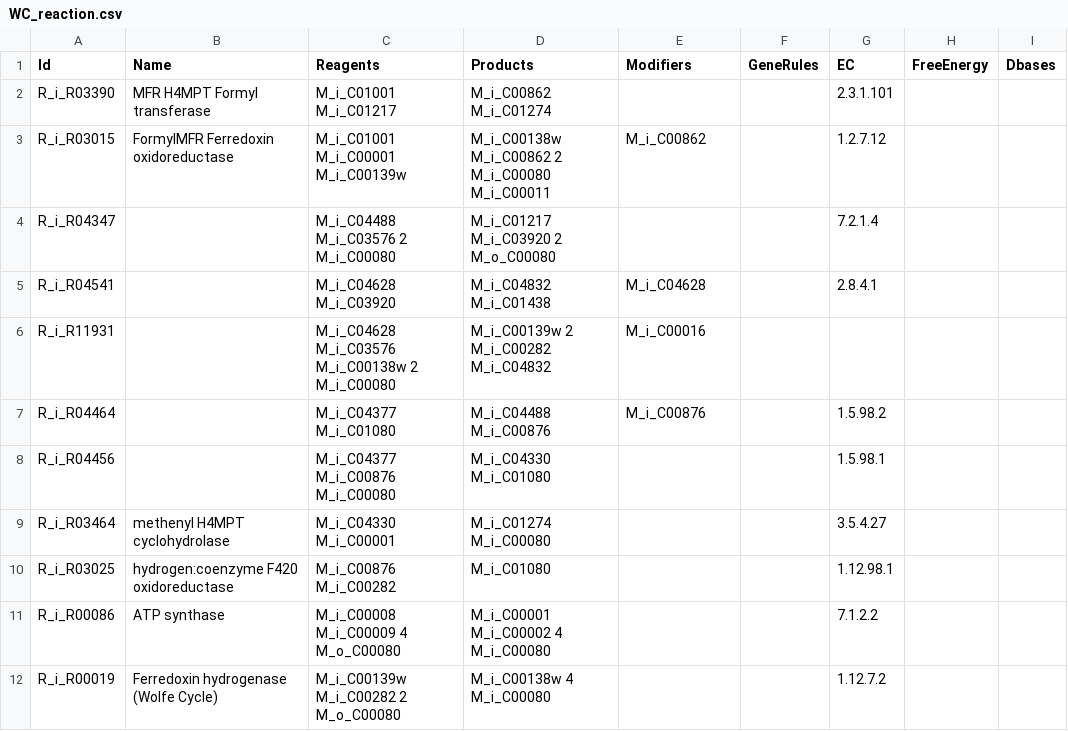
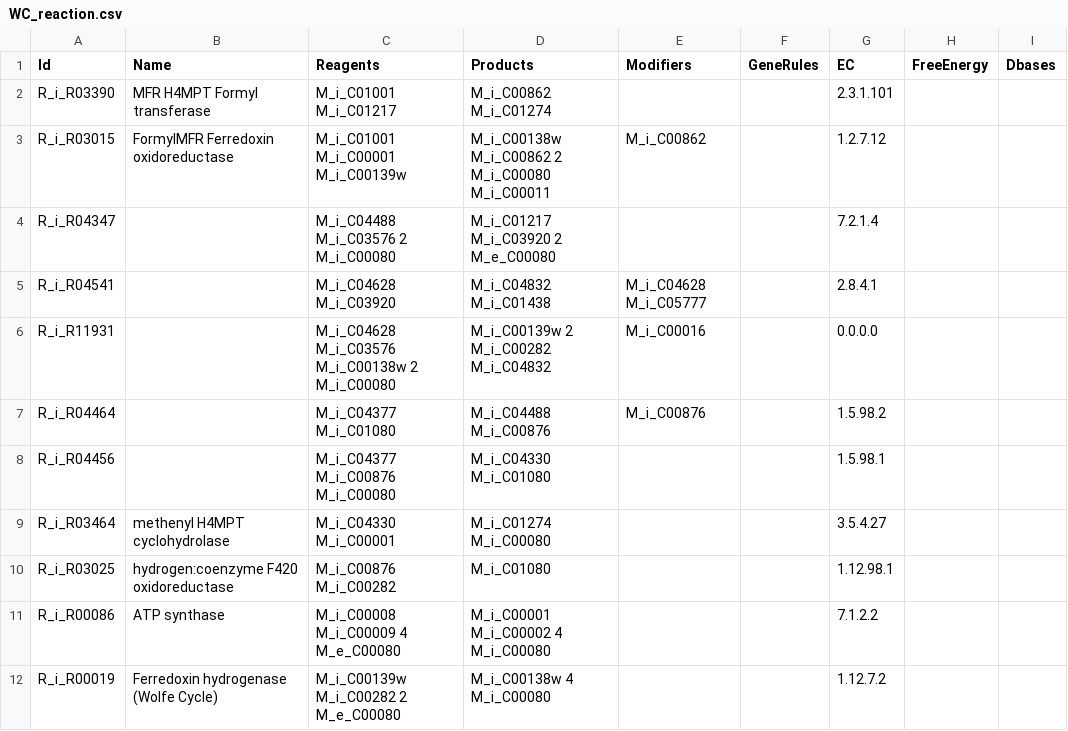
Before and after one commit to jnsturgis/LUCA_model, a CSV file: data/WC_reaction.csv, drawn as a sheet.

```diff
--- a/data/WC_reaction.csv
+++ b/data/WC_reaction.csv
@@ -3,5 +3,5 @@ R_i_R03390,MFR H4MPT Formyl transferase,M_i_C01001 M_i_C01217,M_i_C00862 M_i_C01
 R_i_R03015,FormylMFR Ferredoxin oxidoreductase,M_i_C01001 M_i_C00001 M_i_C00139w,M_i_C00138w M_i_C00862 2 M_i_C00080 M_i_C00011,M_i_C00862,,1.2.7.12,,
-R_i_R04347,,M_i_C04488 M_i_C03576 2 M_i_C00080,M_i_C01217 M_i_C03920 2 M_o_C00080,,,7.2.1.4,,
-R_i_R04541,,M_i_C04628 M_i_C03920,M_i_C04832 M_i_C01438,M_i_C04628,,2.8.4.1,,
-R_i_R11931,,M_i_C04628 M_i_C03576 M_i_C00138w 2 M_i_C00080,M_i_C00139w 2 M_i_C00282 M_i_C04832,M_i_C00016,,,,
+R_i_R04347,,M_i_C04488 M_i_C03576 2 M_i_C00080,M_i_C01217 M_i_C03920 2 M_e_C00080,,,7.2.1.4,,
+R_i_R04541,,M_i_C04628 M_i_C03920,M_i_C04832 M_i_C01438,M_i_C04628 M_i_C05777,,2.8.4.1,,
+R_i_R11931,,M_i_C04628 M_i_C03576 M_i_C00138w 2 M_i_C00080,M_i_C00139w 2 M_i_C00282 M_i_C04832,M_i_C00016,,0.0.0.0,,
 R_i_R04464,,M_i_C04377 M_i_C01080,M_i_C04488 M_i_C00876,M_i_C00876,,1.5.98.2,,
@@ -10,3 +10,3 @@ R_i_R03464,methenyl H4MPT cyclohydrolase,M_i_C04330 M_i_C00001,M_i_C01274 M_i_C0
 R_i_R03025,hydrogen:coenzyme F420 oxidoreductase,M_i_C00876 M_i_C00282,M_i_C01080,,,1.12.98.1,,
-R_i_R00086,ATP synthase,M_i_C00008 M_i_C00009 4 M_o_C00080,M_i_C00001 M_i_C00002 4 M_i_C00080,,,7.1.2.2,,
-R_i_R00019,Ferredoxin hydrogenase (Wolfe Cycle),M_i_C00139w M_i_C00282 2 M_o_C00080,M_i_C00138w 4 M_i_C00080,,,1.12.7.2,,
+R_i_R00086,ATP synthase,M_i_C00008 M_i_C00009 4 M_e_C00080,M_i_C00001 M_i_C00002 4 M_i_C00080,,,7.1.2.2,,
+R_i_R00019,Ferredoxin hydrogenase (Wolfe Cycle),M_i_C00139w M_i_C00282 2 M_e_C00080,M_i_C00138w 4 M_i_C00080,,,1.12.7.2,,
```
Also changed, not shown: data/WC_compound.csv, 10 other files.
